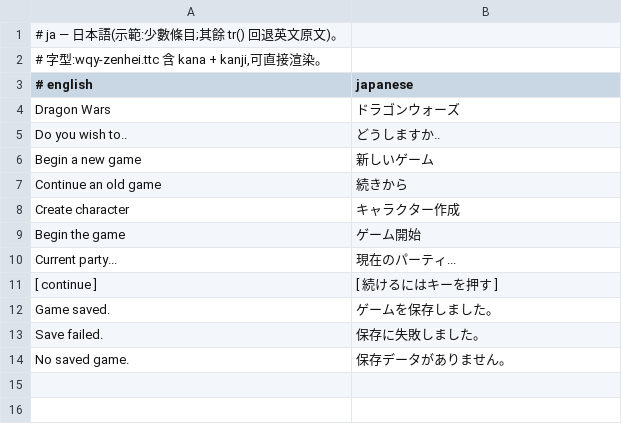
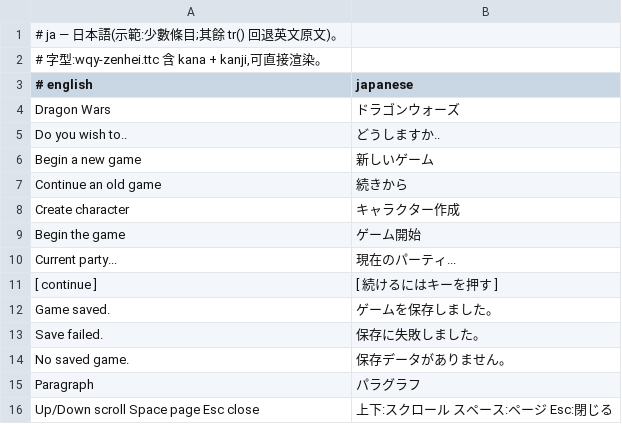
Before and after one commit to wicanr2/opendw_dragon_wars_cht, a TSV file: opendw_remake/assets/i18n/ja/menu.tsv, drawn as a sheet.

```diff
--- a/opendw_remake/assets/i18n/ja/menu.tsv
+++ b/opendw_remake/assets/i18n/ja/menu.tsv
@@ -14 +14,3 @@ Save failed.	保存に失敗しました。
 No saved game.	保存データがありません。
+Paragraph	パラグラフ
+Up/Down scroll  Space page  Esc close	上下:スクロール  スペース:ページ  Esc:閉じる
```
Also changed, not shown: opendw_remake/assets/i18n/zh-TW/menu.tsv, 9 other files.
